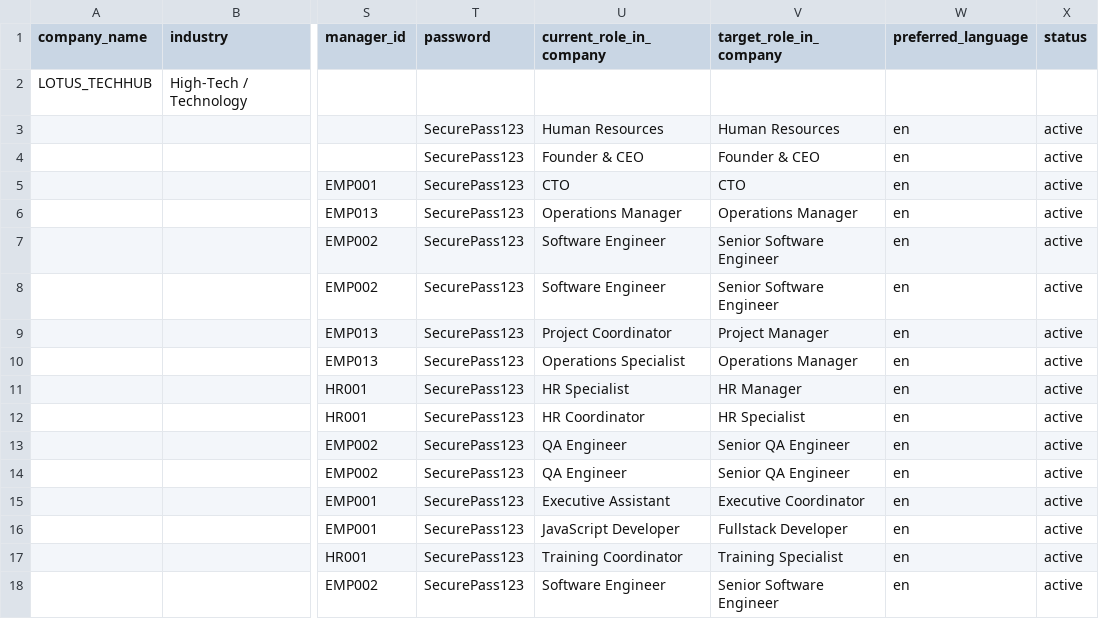
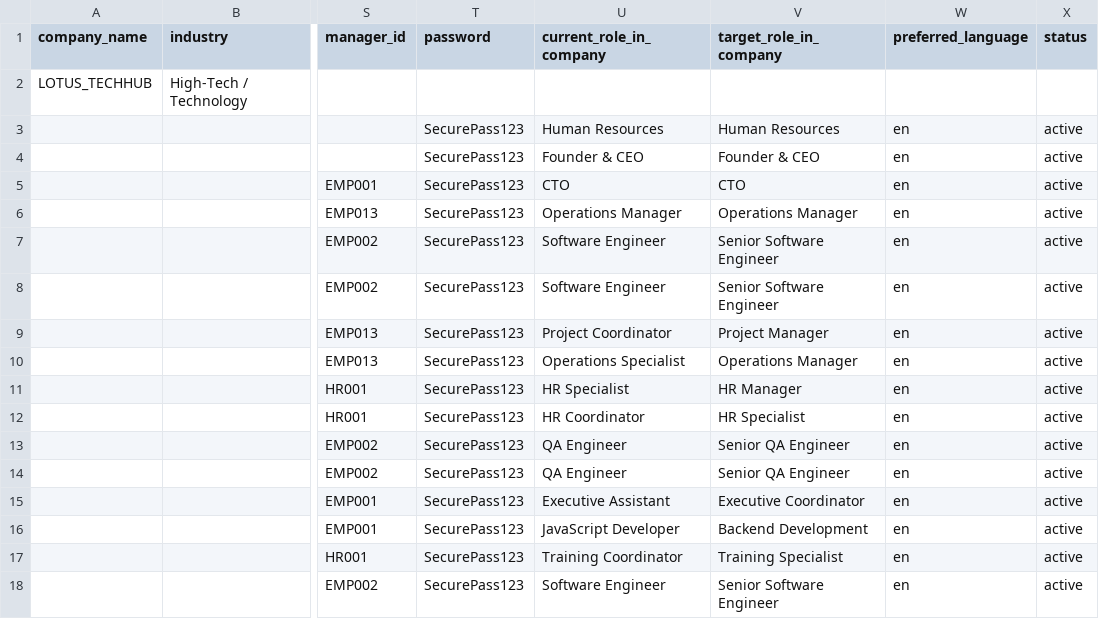
Before and after one commit to educoreai-lotus/Directory, a CSV file: test_company_lotus_techhub.csv, drawn as a sheet; only a part is shown, gaps mark what is left out; the diff names each change by its address in the sheet, - before the commit and + after, or states it on an @@ line.

Commit message:
Change Jasmine Mograby target role to Backend Development

```diff
--- a/test_company_lotus_techhub.csv
+++ b/test_company_lotus_techhub.csv
-V16 (target_role_in_company): Fullstack Developer
+V16 (target_role_in_company): Backend Development
```
